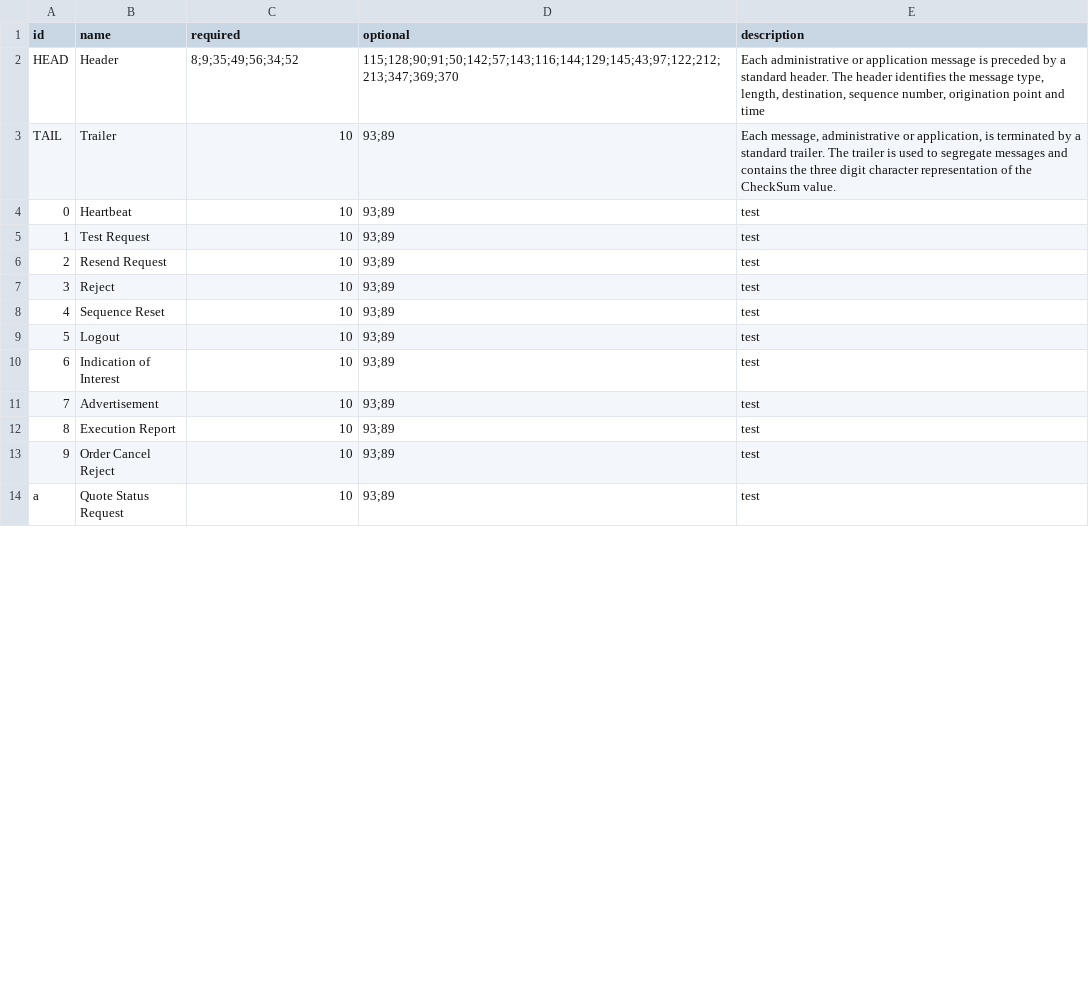
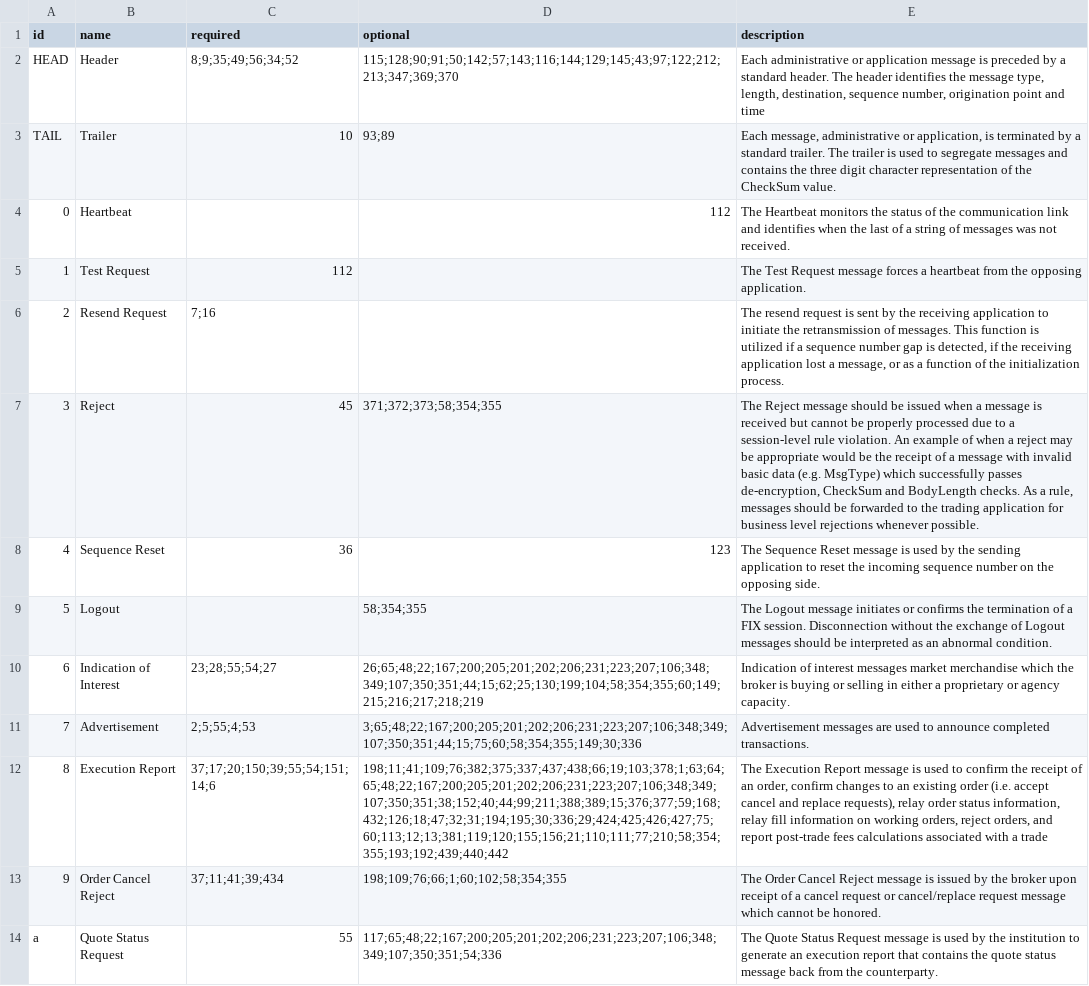
Before and after one commit to Cartoonman/coinbase-pro-fix-client-python, a CSV file: src/coinbasepro_fix_client/fix_protocol/4.2_coinbase/messages.csv, drawn as a sheet; only a part is shown; the diff covers the shown part only; the diff names each change by its address in the sheet, - before the commit and + after, or states it on an @@ line.

Commit message:
Adding some message definitions. More to come.

```diff
--- a/src/coinbasepro_fix_client/fix_protocol/4.2_coinbase/messages.csv
+++ b/src/coinbasepro_fix_client/fix_protocol/4.2_coinbase/messages.csv
-C4 (required): 10
+C4 (required): (empty)
-D4 (optional): 93;89
+D4 (optional): 112
-E4 (description): test
+E4 (description): The Heartbeat monitors the status of the communication link and identifies when the last of a string of messages was not received.
-C5 (required): 10
+C5 (required): 112
-D5:D6 (optional): 93;89
+D5:D6 (optional): (empty)
-E5 (description): test
+E5 (description): The Test Request message forces a heartbeat from the opposing application.
-C6 (required): 10
+C6 (required): 7;16
-E6 (description): test
+E6 (description): The resend request is sent by the receiving application to initiate the retransmission of messages. This function is utilized if a sequence number gap is detected, if the receiving application lost a message, or as a function of the initialization process.
-C7 (required): 10
+C7 (required): 45
-D7 (optional): 93;89
+D7 (optional): 371;372;373;58;354;355
-E7 (description): test
+E7 (description): The Reject message should be issued when a message is received but cannot be properly processed due to a session-level rule violation. An example of when a reject may be appropriate would be the receipt of a message with invalid basic data (e.g. MsgType) which successfully passes de-encryption, CheckSum and BodyLength checks. As a rule, messages should be forwarded to the trading application for business level rejections whenever possible.
-C8 (required): 10
+C8 (required): 36
-D8 (optional): 93;89
+D8 (optional): 123
-E8 (description): test
+E8 (description): The Sequence Reset message is used by the sending application to reset the incoming sequence number on the opposing side.
-C9 (required): 10
+C9 (required): (empty)
-D9 (optional): 93;89
+D9 (optional): 58;354;355
-E9 (description): test
+E9 (description): The Logout message initiates or confirms the termination of a FIX session. Disconnection without the exchange of Logout messages should be interpreted as an abnormal condition.
-C10 (required): 10
+C10 (required): 23;28;55;54;27
-D10 (optional): 93;89
+D10 (optional): 26;65;48;22;167;200;205;201;202;206;231;223;207;106;348;349;107;350;351;44;15;62;25;130;199;104;58;354;355;60;149;215;216;217;218;219
-E10 (description): test
+E10 (description): Indication of interest messages market merchandise which the broker is buying or selling in either a proprietary or agency capacity.
-C11 (required): 10
+C11 (required): 2;5;55;4;53
-D11 (optional): 93;89
+D11 (optional): 3;65;48;22;167;200;205;201;202;206;231;223;207;106;348;349;107;350;351;44;15;75;60;58;354;355;149;30;336
-E11 (description): test
+E11 (description): Advertisement messages are used to announce completed transactions.
-C12 (required): 10
+C12 (required): 37;17;20;150;39;55;54;151;14;6
-D12 (optional): 93;89
+D12 (optional): 198;11;41;109;76;382;375;337;437;438;66;19;103;378;1;63;64;65;48;22;167;200;205;201;202;206;231;223;207;106;348;349;107;350;351;38;152;40;44;99;211;388;389;15;376;377;59;168;432;126;18;47;32;31;194;195;30;336;29;424;425;426;427;75;60;113;12;13;381;119;120;155;156;21;110;111;77;210;58;354;355;193;192;439;440;442
-E12 (description): test
+E12 (description): The Execution Report message is used to confirm the receipt of an order, confirm changes to an existing order (i.e. accept cancel and replace requests), relay order status information, relay fill information on working orders, reject orders, and report post-trade fees calculations associated with a trade
-C13 (required): 10
+C13 (required): 37;11;41;39;434
-D13 (optional): 93;89
+D13 (optional): 198;109;76;66;1;60;102;58;354;355
-E13 (description): test
+E13 (description): The Order Cancel Reject message is issued by the broker upon receipt of a cancel request or cancel/replace request message which cannot be honored.
-C14 (required): 10
+C14 (required): 55
-D14 (optional): 93;89
+D14 (optional): 117;65;48;22;167;200;205;201;202;206;231;223;207;106;348;349;107;350;351;54;336
-E14 (description): test
+E14 (description): The Quote Status Request message is used by the institution to generate an execution report that contains the quote status message back from the counterparty.
```
Also changed, not shown: 105 edited cells elsewhere in this file.
